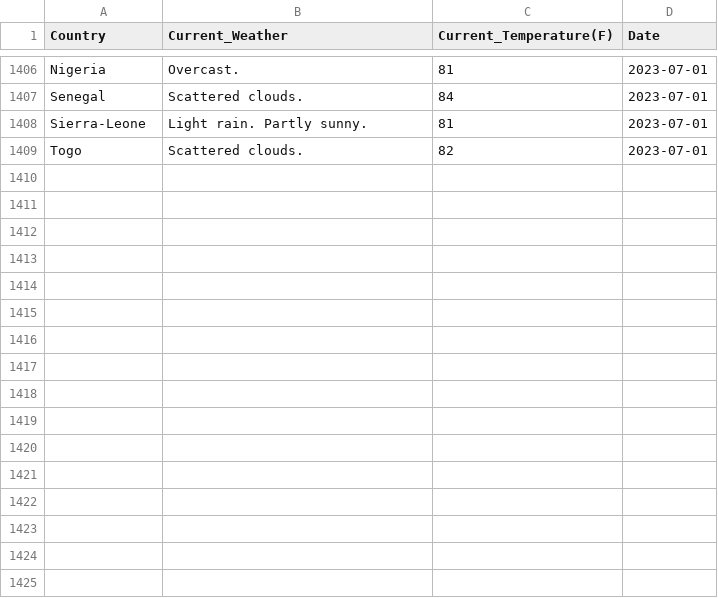
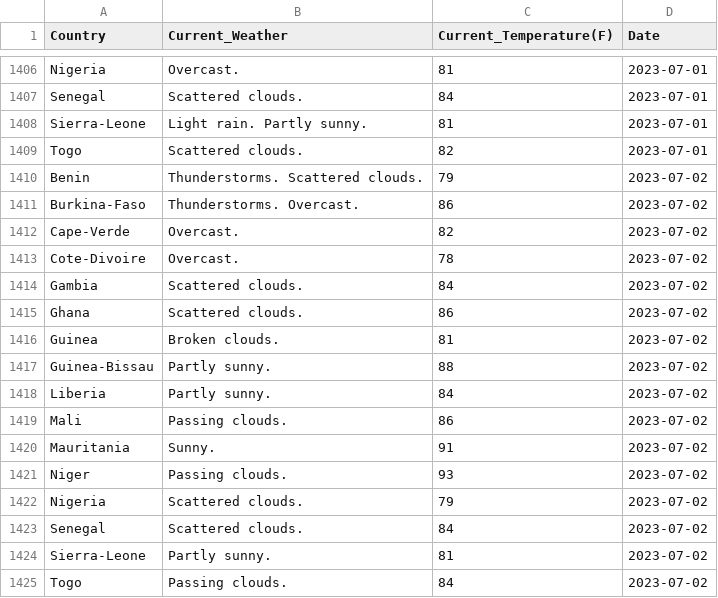
Before and after one commit to Kola-Ademola/Weather_web_Scraper, a CSV file: west_african_weather.csv, drawn as a sheet; only a part is shown, gaps mark what is left out.

```diff
--- a/west_african_weather.csv
+++ b/west_african_weather.csv
@@ -1409 +1409,17 @@ Sierra-Leone,Light rain. Partly sunny.,81,2023-07-01
 Togo,Scattered clouds.,82,2023-07-01
+Benin,Thunderstorms. Scattered clouds.,79,2023-07-02
+Burkina-Faso,Thunderstorms. Overcast.,86,2023-07-02
+Cape-Verde,Overcast.,82,2023-07-02
+Cote-Divoire,Overcast.,78,2023-07-02
+Gambia,Scattered clouds.,84,2023-07-02
+Ghana,Scattered clouds.,86,2023-07-02
+Guinea,Broken clouds.,81,2023-07-02
+Guinea-Bissau,Partly sunny.,88,2023-07-02
+Liberia,Partly sunny.,84,2023-07-02
+Mali,Passing clouds.,86,2023-07-02
+Mauritania,Sunny.,91,2023-07-02
+Niger,Passing clouds.,93,2023-07-02
+Nigeria,Scattered clouds.,79,2023-07-02
+Senegal,Scattered clouds.,84,2023-07-02
+Sierra-Leone,Partly sunny.,81,2023-07-02
+Togo,Passing clouds.,84,2023-07-02
```
Also changed, not shown: 1 other file.
